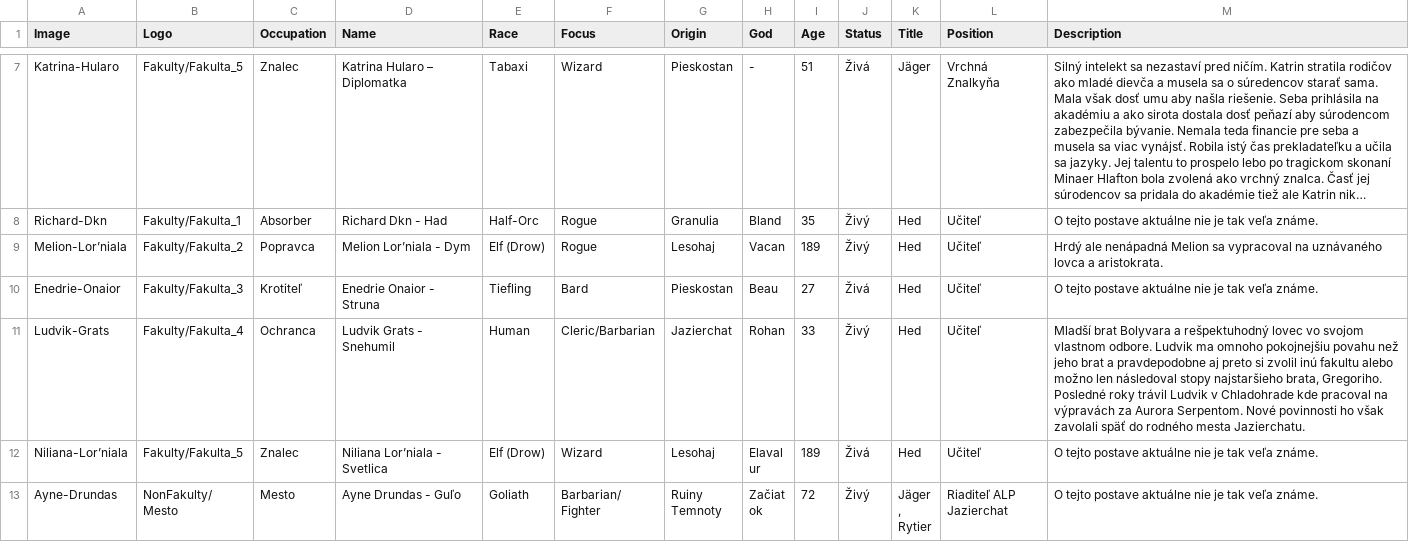
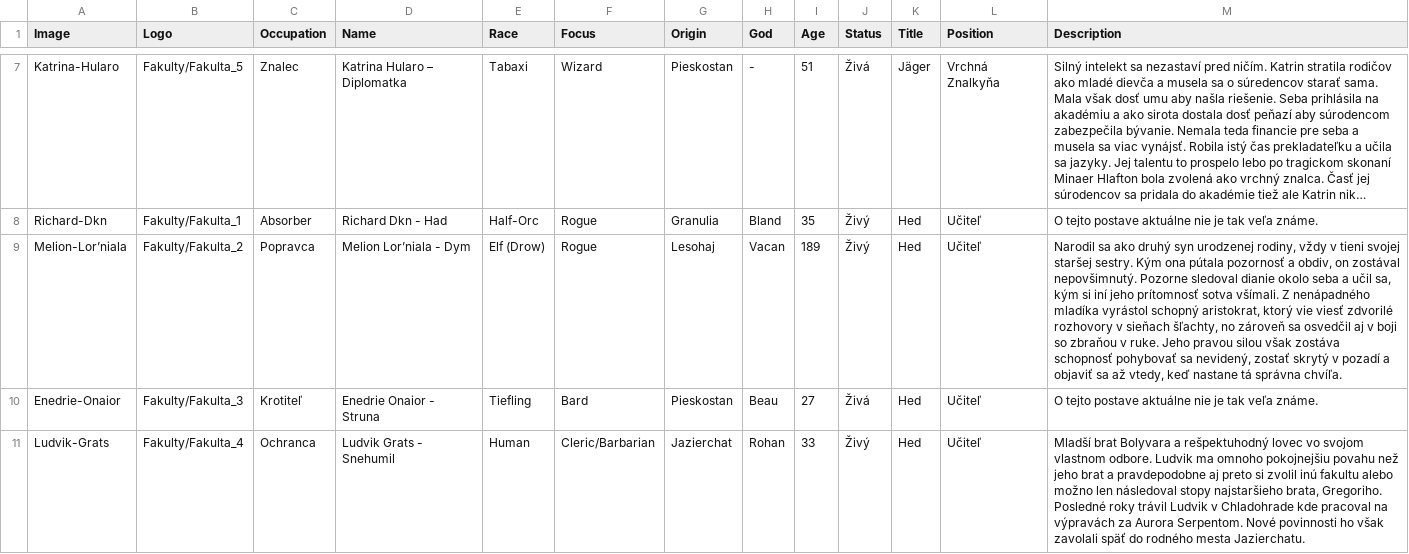
Before and after one commit to Beariar/ALP, a CSV file: Postavy/_PostavyFormat2.csv, drawn as a sheet; only a part is shown, gaps mark what is left out; the shorter side is filled out with more unchanged rows; long unchanged cells end in …; the diff names each change by its address in the sheet, - before the commit and + after, or states it on an @@ line.

Commit message:
Update _PostavyFormat2.csv

```diff
--- a/Postavy/_PostavyFormat2.csv
+++ b/Postavy/_PostavyFormat2.csv
-M9 (Description): Hrdý ale nenápadná Melion sa vypracoval na uznávaného lovca a aristokrata.
+M9 (Description): Narodil sa ako druhý syn urodzenej rodiny, vždy v tieni svojej staršej sestry. Kým ona pútala pozornosť a obdiv, on zostával nepovšimnutý. Pozorne sledoval dianie okolo seba a učil sa, kým si iní jeho prítomnosť sotva všímali. Z nenápadného mladíka vyrástol schopný aristokrat, ktorý vie viesť zdvorilé rozhovory v sieňach šľachty, no zároveň sa osvedčil aj v boji so zbraňou v ruke. Jeho pravou silou však zostáva schopnosť pohybovať sa nevidený, zostať skrytý v pozadí a objaviť sa až vtedy, keď nastane tá správna chvíľa.
```
